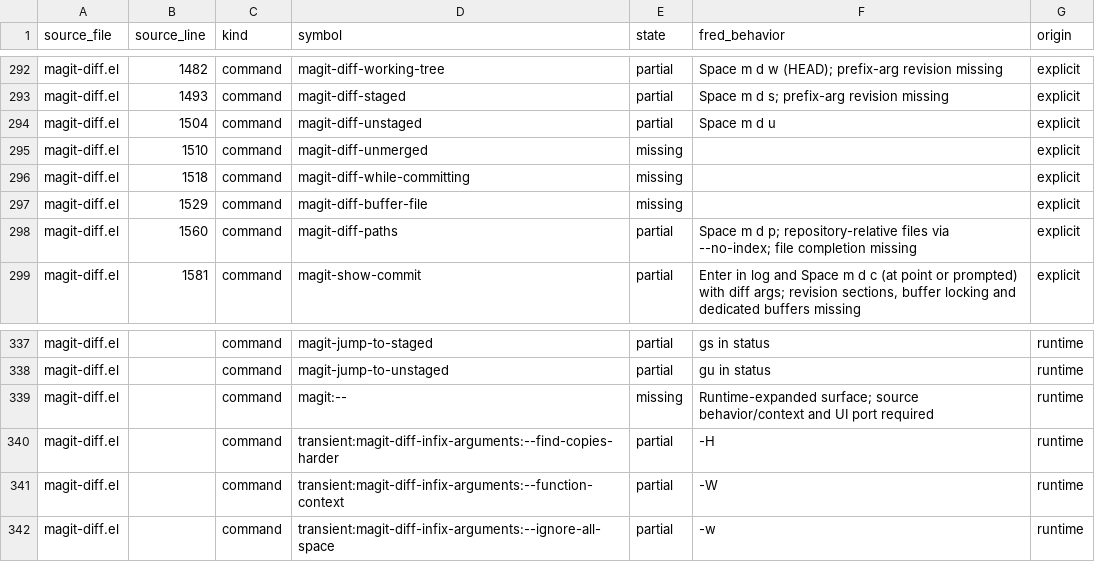
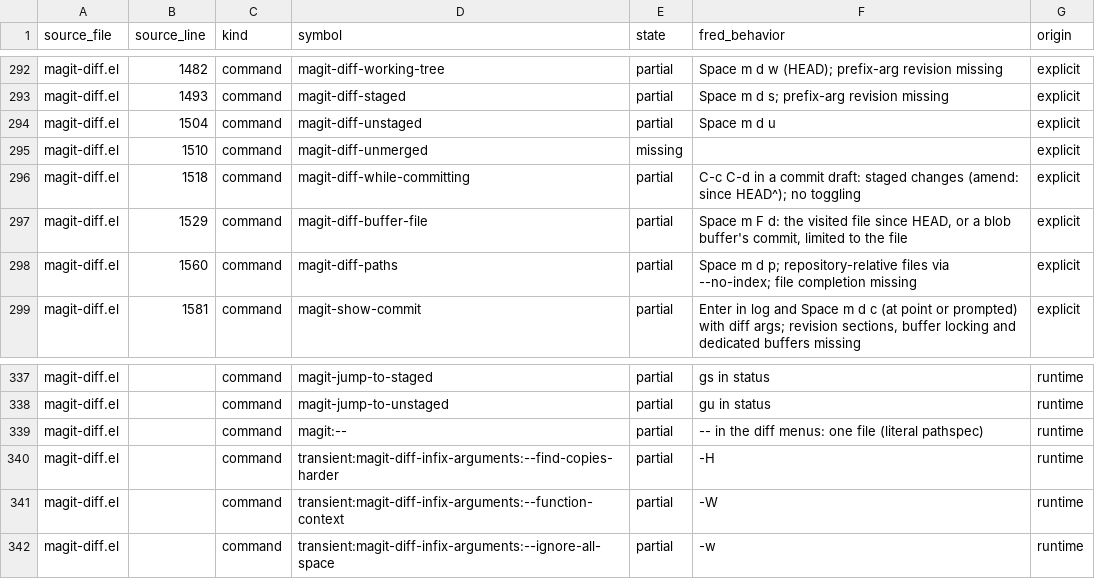
Before and after one commit to guylyons/fred, a CSV file: docs/magit-parity.csv, drawn as a sheet; only a part is shown, gaps mark what is left out.

```diff
--- a/docs/magit-parity.csv
+++ b/docs/magit-parity.csv
@@ -295,4 +295,4 @@ magit-diff.el,1504,command,magit-diff-unstaged,partial,Space m d u,explicit
 magit-diff.el,1510,command,magit-diff-unmerged,missing,,explicit
-magit-diff.el,1518,command,magit-diff-while-committing,missing,,explicit
-magit-diff.el,1529,command,magit-diff-buffer-file,missing,,explicit
+magit-diff.el,1518,command,magit-diff-while-committing,partial,C-c C-d in a commit draft: staged changes (amend: since HEAD^); no toggling,explicit
+magit-diff.el,1529,command,magit-diff-buffer-file,partial,"Space m F d: the visited file since HEAD, or a blob buffer's commit, limited to the file",explicit
 magit-diff.el,1560,command,magit-diff-paths,partial,Space m d p; repository-relative files via --no-index; file completion missing,explicit
@@ -338,3 +338,3 @@ magit-diff.el,,command,magit-jump-to-staged,partial,gs in status,runtime
 magit-diff.el,,command,magit-jump-to-unstaged,partial,gu in status,runtime
-magit-diff.el,,command,magit:--,missing,Runtime-expanded surface; source behavior/context and UI port required,runtime
+magit-diff.el,,command,magit:--,partial,-- in the diff menus: one file (literal pathspec),runtime
 magit-diff.el,,command,transient:magit-diff-infix-arguments:--find-copies-harder,partial,-H,runtime
```
Also changed, not shown: 6 other files.
